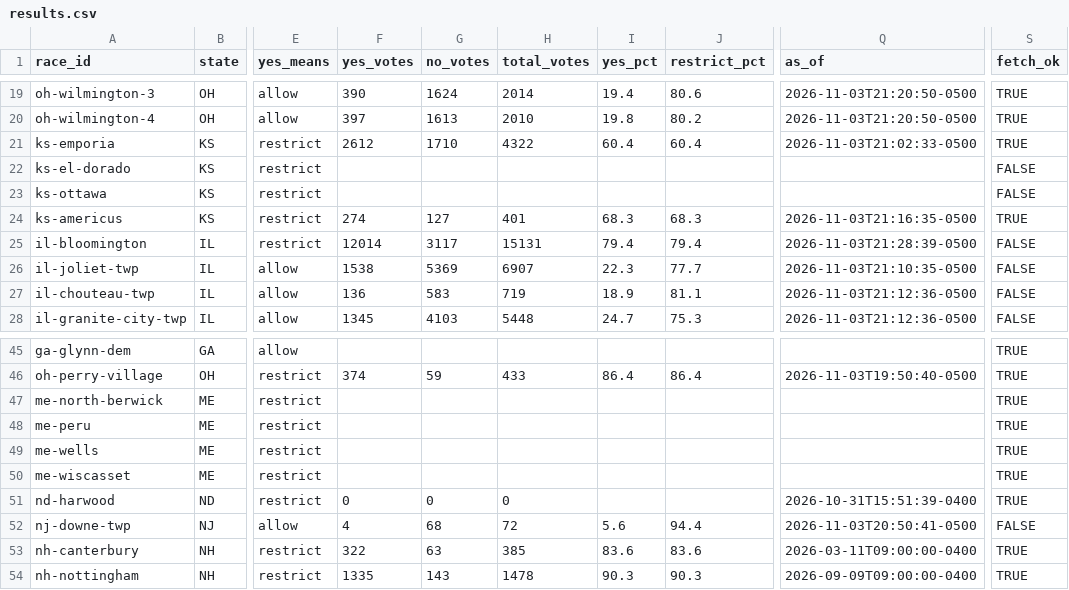
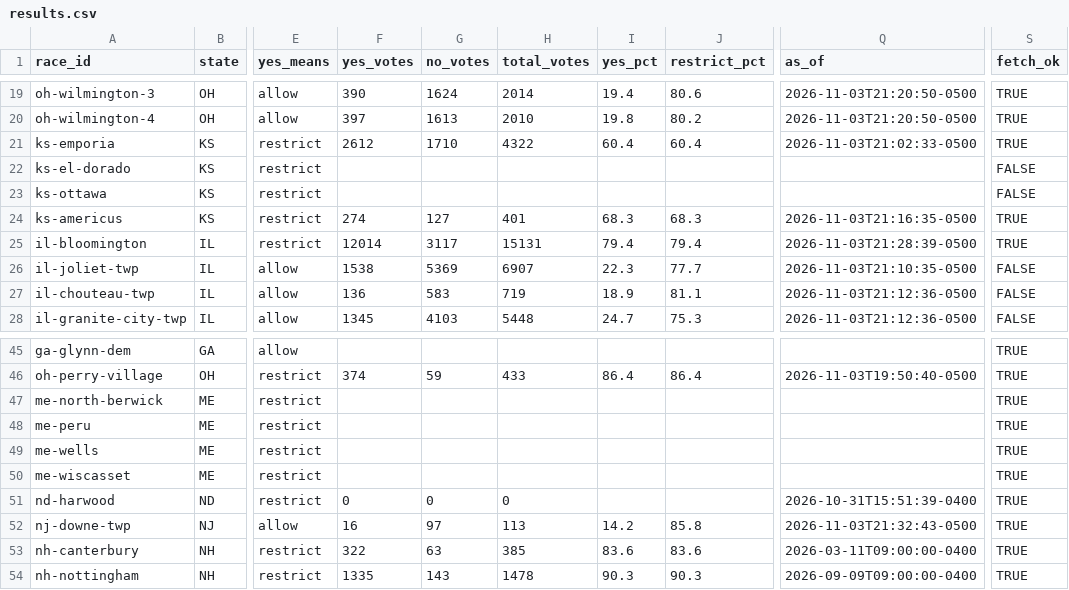
Before and after one commit to alexlundry/data_center_ballot_tracker, a CSV file: site/data/results.csv, drawn as a sheet; only a part is shown, gaps mark what is left out; the diff names each change by its address in the sheet, - before the commit and + after, or states it on an @@ line.

Commit message:
results 2026-11-04T02:32Z

```diff
--- a/site/data/results.csv
+++ b/site/data/results.csv
-S25 (fetch_ok): FALSE
+S25 (fetch_ok): TRUE
-F52 (yes_votes): 4
+F52 (yes_votes): 16
-G52 (no_votes): 68
+G52 (no_votes): 97
-H52 (total_votes): 72
+H52 (total_votes): 113
-I52 (yes_pct): 5.6
+I52 (yes_pct): 14.2
-J52 (restrict_pct): 94.4
+J52 (restrict_pct): 85.8
-Q52 (as_of): 2026-11-03T20:50:41-0500
+Q52 (as_of): 2026-11-03T21:32:43-0500
-S52 (fetch_ok): FALSE
+S52 (fetch_ok): TRUE
```
Also changed, not shown: data/history.csv, 1 other file.
